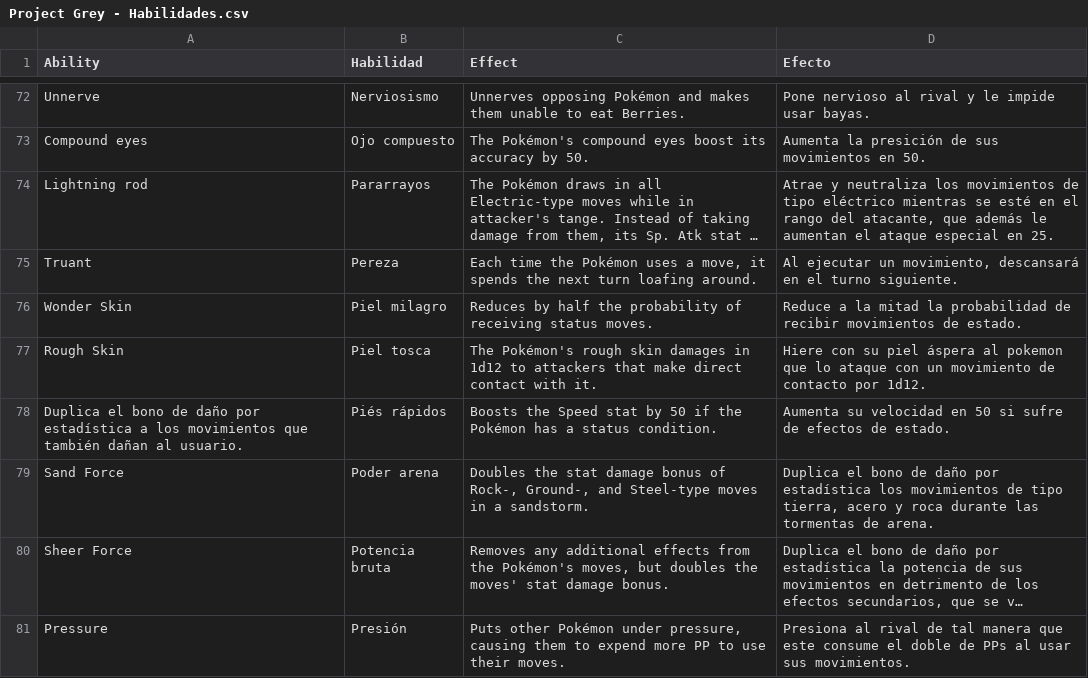
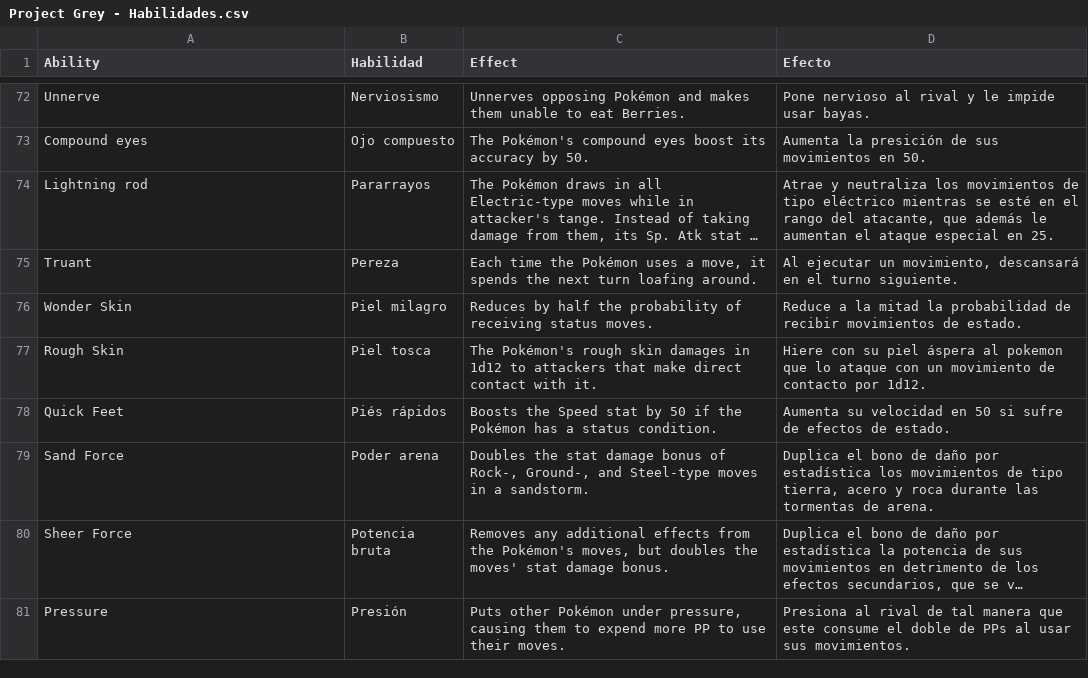
Before and after one commit to Hosuru/ProjectGrey, a CSV file: Project Grey - Habilidades.csv, drawn as a sheet; only a part is shown, gaps mark what is left out; long unchanged cells end in ….

```diff
--- a/Project Grey - Habilidades.csv
+++ b/Project Grey - Habilidades.csv
@@ -77,3 +77,3 @@ Wonder Skin;Piel milagro;Reduces by half the probability of receiving status mov
 Rough Skin;Piel tosca;The Pokémon's rough skin damages in 1d12 to attackers that make direct contact with it.;Hiere con su piel áspera al pokemon que lo ataque con un movimiento de contacto por 1d12.
-Duplica el bono de daño por estadística a los movimientos que también dañan al usuario.;Piés rápidos;Boosts the Speed stat by 50 if the Pokémon has a status condition.;Aumenta su velocidad en 50 si sufre de efectos de estado.
+Quick Feet;Piés rápidos;Boosts the Speed stat by 50 if the Pokémon has a status condition.;Aumenta su velocidad en 50 si sufre de efectos de estado.
 Sand Force;Poder arena;Doubles the stat damage bonus of Rock-, Ground-, and Steel-type moves in a sandstorm.;Duplica el bono de daño por estadística los movimientos de tipo tierra, acero y roca durante las tormentas de arena.
```
Also changed, not shown: Project Grey - Moves CSV.csv, Project Grey - Pokes.csv, 10 other files.
